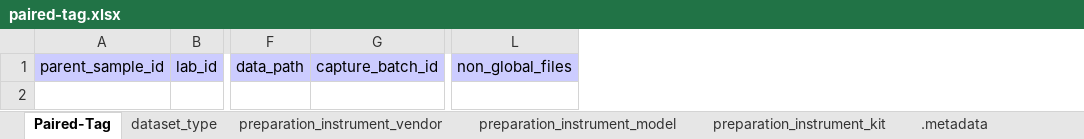
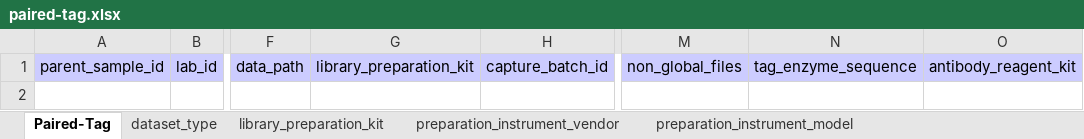
Before and after one commit to hubmapconsortium/dataset-metadata-spreadsheet, an Excel workbook: paired-tag/latest/paired-tag.xlsx, sheet Paired-Tag, drawn as a sheet; only a part is shown, gaps mark what is left out; values as stored, in another font and other column widths than the file's, no borders; charts and pictures not drawn; the diff names each change by its address in the sheet, - before the commit and + after, or states it on an @@ line.

```diff
--- a/paired-tag/latest/paired-tag.xlsx (sheet Paired-Tag)
+++ b/paired-tag/latest/paired-tag.xlsx (sheet Paired-Tag)
+sheet tab: library_preparation_kit
+column G, row 1: library_preparation_kit
+column N, row 1: tag_enzyme_sequence
+column O, row 1: antibody_reagent_kit
```
Also changed, not shown: sheet preparation_instrument_kit, sheet .metadata, other sheet tabs, paired-tag/v2.0.0/paired-tag-v2.0.0.xlsx, 6 other files.
